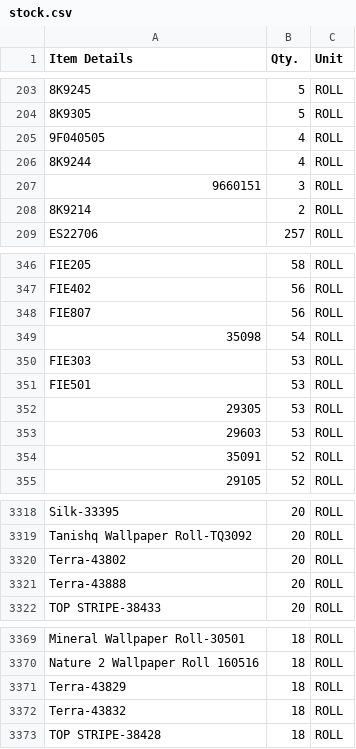
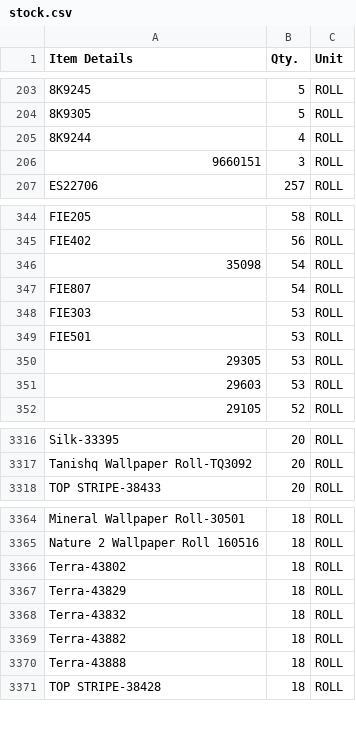
Before and after one commit to Udcimpex2025/stock-checker, a CSV file: stock.csv, drawn as a sheet; only a part is shown, gaps mark what is left out; removed rows and columns are numbered as before the commit, all else as after; the diff covers the shown part only; the diff names each change by its address in the sheet, - before the commit and + after, or states it on an @@ line.

Commit message:
Add files via upload

```diff
--- a/stock.csv
+++ b/stock.csv
-row 205: 9F040505 | 4 | ROLL
-row 208: 8K9214 | 2 | ROLL
-row 348: FIE807 | 56 | ROLL
+row 347: FIE807 | 54 | ROLL
-row 354: 35091 | 52 | ROLL
-row 3320: Terra-43802 | 20 | ROLL
-row 3321: Terra-43888 | 20 | ROLL
+row 3366: Terra-43802 | 18 | ROLL
+row 3369: Terra-43882 | 18 | ROLL
+row 3370: Terra-43888 | 18 | ROLL
```
Also changed, not shown: 21 added rows, 22 removed rows and 1 edited cell elsewhere in this file.
